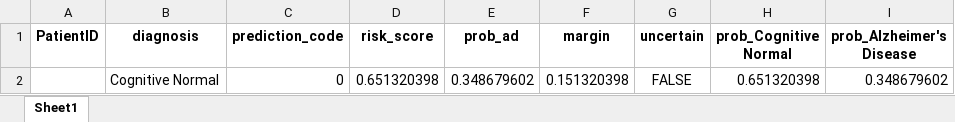
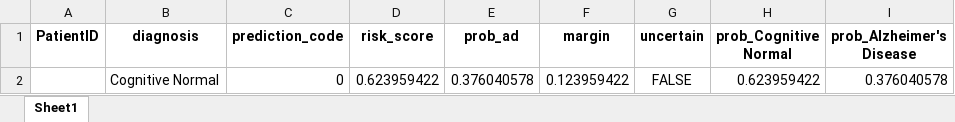
Before and after one commit to furkantr18/alzheimerpredictor, an Excel workbook: src/prediction/test_eval_results.xlsx, sheet Sheet1, drawn as a sheet; values as stored, in another font and other column widths than the file's, no borders; removed rows and columns are numbered as before the commit, all else as after; the diff names each change by its address in the sheet, - before the commit and + after, or states it on an @@ line.

```diff
--- a/src/prediction/test_eval_results.xlsx (sheet Sheet1)
+++ b/src/prediction/test_eval_results.xlsx (sheet Sheet1)
-row 2:  | Cognitive Normal | 0 | 0.651320398 | 0.348679602 | 0.151320398 | FALSE | 0.651320398 | 0.348679602
+row 2:  | Cognitive Normal | 0 | 0.623959422 | 0.376040578 | 0.123959422 | FALSE | 0.623959422 | 0.376040578
```
Also changed, not shown: 3 other files.
